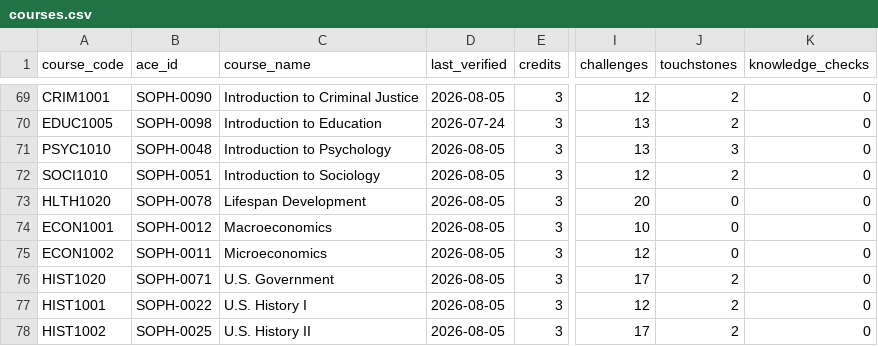
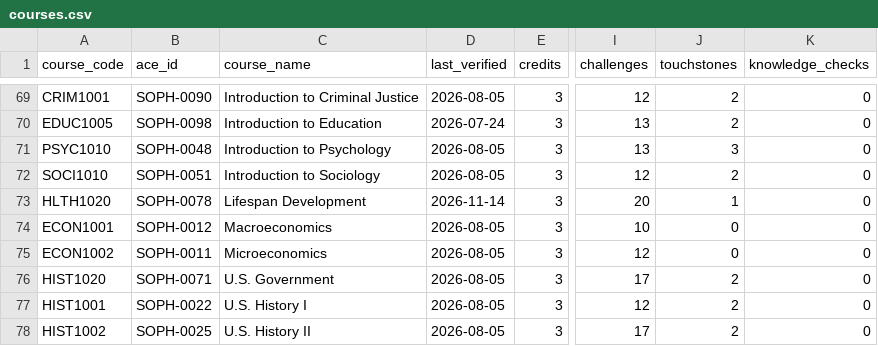
Before and after one commit to Beantheben/sophiaindex, a CSV file: data/courses.csv, drawn as a sheet; only a part is shown, gaps mark what is left out; the diff names each change by its address in the sheet, - before the commit and + after, or states it on an @@ line.

```diff
--- a/data/courses.csv
+++ b/data/courses.csv
-D73 (last_verified): 2026-08-05
+D73 (last_verified): 2026-11-14
-J73 (touchstones): 0
+J73 (touchstones): 1
```
Also changed, not shown: 3 other files.
